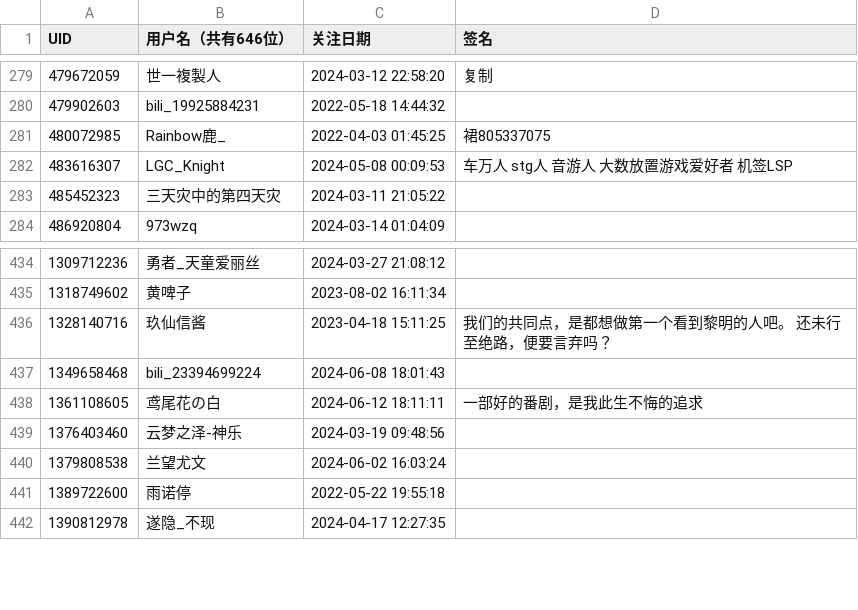
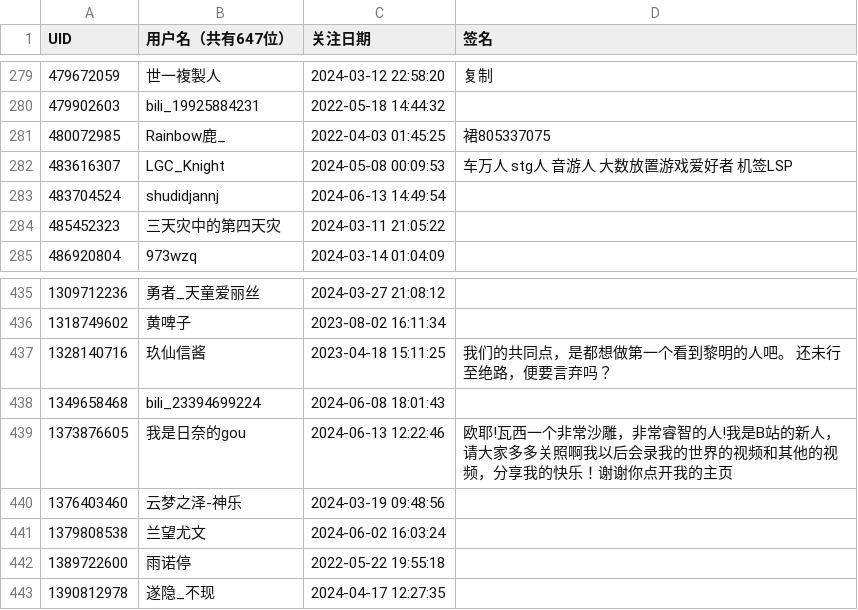
Before and after one commit to felixsana/bili_fans, a CSV file: fans.csv, drawn as a sheet; only a part is shown, gaps mark what is left out; removed rows and columns are numbered as before the commit, all else as after; the diff names each change by its address in the sheet, - before the commit and + after, or states it on an @@ line.

```diff
--- a/fans.csv
+++ b/fans.csv
-B1: 用户名（共有646位）
+B1: 用户名（共有647位）
+row 283: 483704524 | shudidjannj | 2024-06-13 14:49:54
-row 438: 1361108605 | 鸢尾花の白 | 2024-06-12 18:11:11 | 一部好的番剧，是我此生不悔的追求
+row 439: 1373876605 | 我是日奈的gou | 2024-06-13 12:22:46 | 欧耶!瓦西一个非常沙雕，非常睿智的人!我是B站的新人，请大家多多关照啊我以后会录我的世界的视频和其他的视频，分享我的快乐！谢谢你点开我的主页
```
